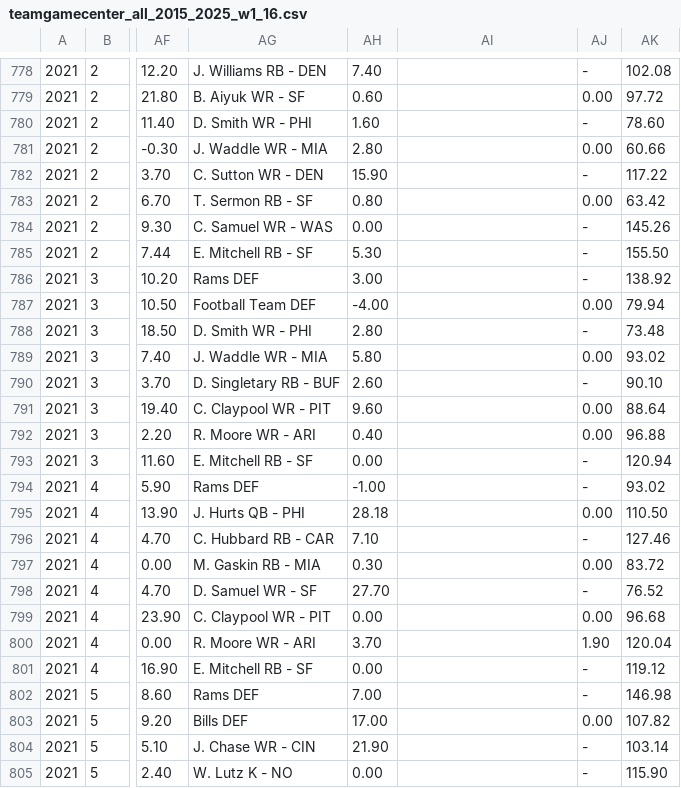
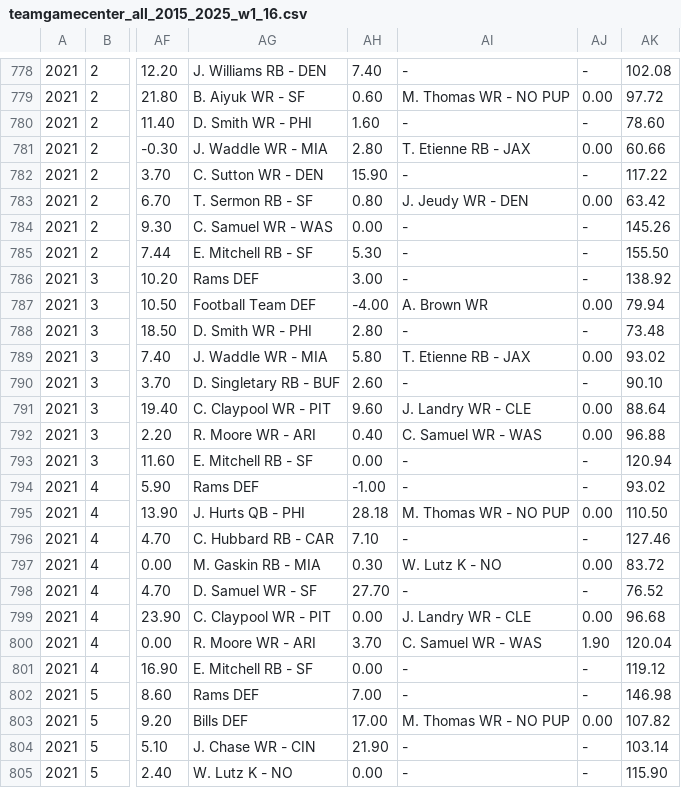
Before and after one commit to KoBeWa/Scrape, a CSV file: output/teamgamecenter_all_2015_2025_w1_16.csv, drawn as a sheet; only a part is shown, gaps mark what is left out; the diff covers the shown part only; the diff names each change by its address in the sheet, - before the commit and + after, or states it on an @@ line.

```diff
--- a/output/teamgamecenter_all_2015_2025_w1_16.csv
+++ b/output/teamgamecenter_all_2015_2025_w1_16.csv
-AI778: (empty)
+AI778: -
-AI779: (empty)
+AI779: M. Thomas WR - NO PUP
-AI780: (empty)
+AI780: -
-AI781: (empty)
+AI781: T. Etienne RB - JAX
-AI782: (empty)
+AI782: -
-AI783: (empty)
+AI783: J. Jeudy WR - DEN
-AI784:AI786: (empty)
+AI784:AI786: -
-AI787: (empty)
+AI787: A. Brown WR
-AI788: (empty)
+AI788: -
-AI789: (empty)
+AI789: T. Etienne RB - JAX
-AI790: (empty)
+AI790: -
-AI791: (empty)
+AI791: J. Landry WR - CLE
-AI792: (empty)
+AI792: C. Samuel WR - WAS
-AI793:AI794: (empty)
+AI793:AI794: -
-AI795: (empty)
+AI795: M. Thomas WR - NO PUP
-AI796: (empty)
+AI796: -
-AI797: (empty)
+AI797: W. Lutz K - NO
-AI798: (empty)
+AI798: -
-AI799: (empty)
+AI799: J. Landry WR - CLE
-AI800: (empty)
+AI800: C. Samuel WR - WAS
-AI801:AI802: (empty)
+AI801:AI802: -
-AI803: (empty)
+AI803: M. Thomas WR - NO PUP
-AI804:AI805: (empty)
+AI804:AI805: -
```
Also changed, not shown: 172 edited cells elsewhere in this file.
